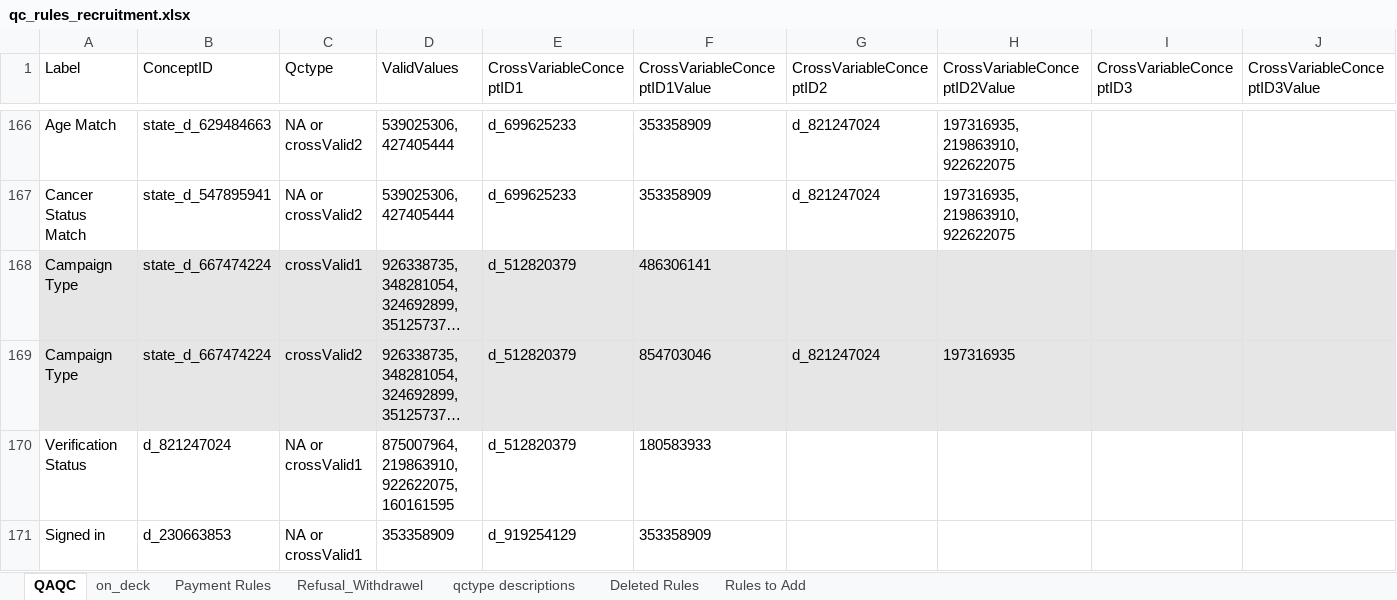
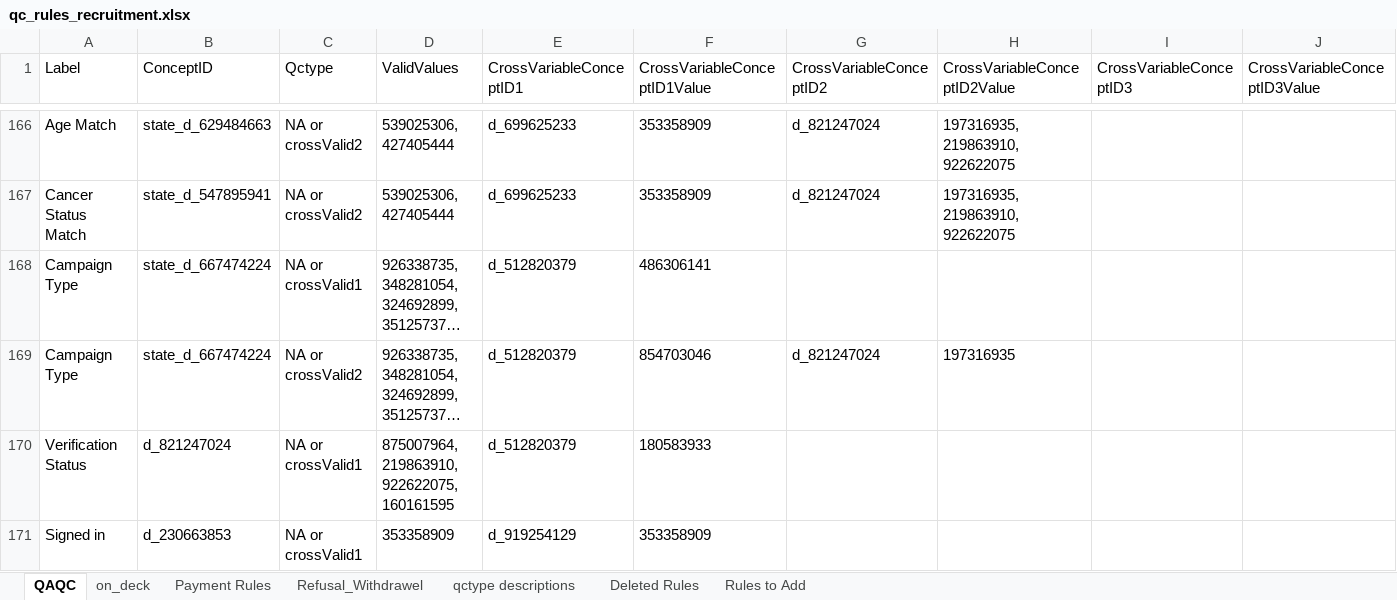
Before and after one commit to danielruss/qaqc_testing, an Excel workbook: qc_rules_recruitment.xlsx, sheet QAQC, drawn as a sheet; only a part is shown, gaps mark what is left out; long unchanged cells end in …; values as stored, in another font and other column widths than the file's, no borders; the diff covers the shown part only; the diff names each change by its address in the sheet, - before the commit and + after, or states it on an @@ line.

Commit message:
Revert "Issue #26: Removed "NA or" component of campaign type rules at 168-169"

```diff
--- a/qc_rules_recruitment.xlsx (sheet QAQC)
+++ b/qc_rules_recruitment.xlsx (sheet QAQC)
-A168:J169 fill: #E7E6E6
+A168:J169 fill: none
-C168 (Qctype): crossValid1
+C168 (Qctype): NA or crossValid1
-C169 (Qctype): crossValid2
+C169 (Qctype): NA or crossValid2
```
Also changed, not shown: cell formats elsewhere in this sheet.
